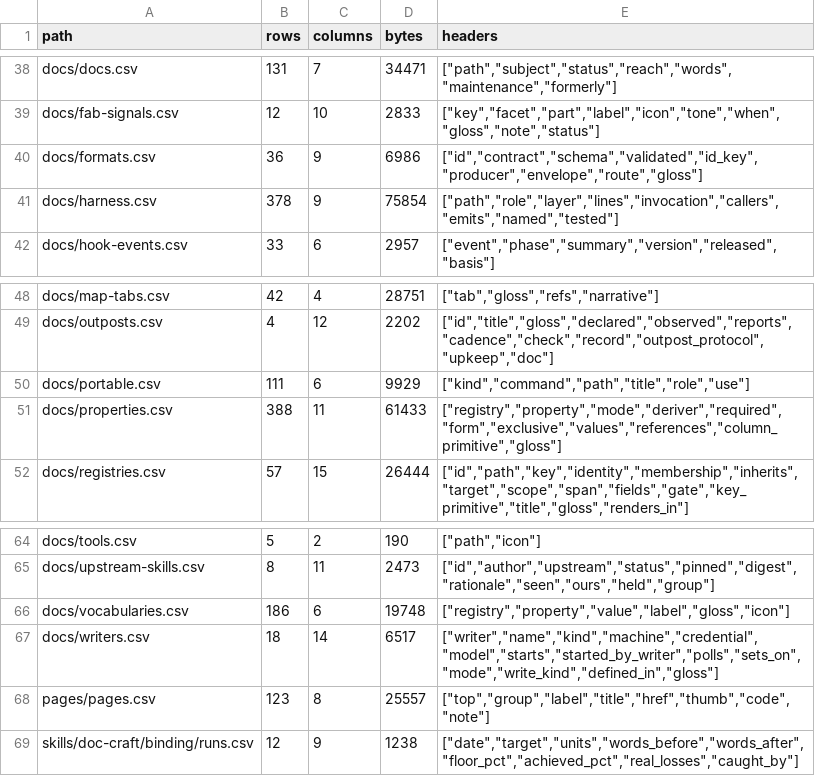
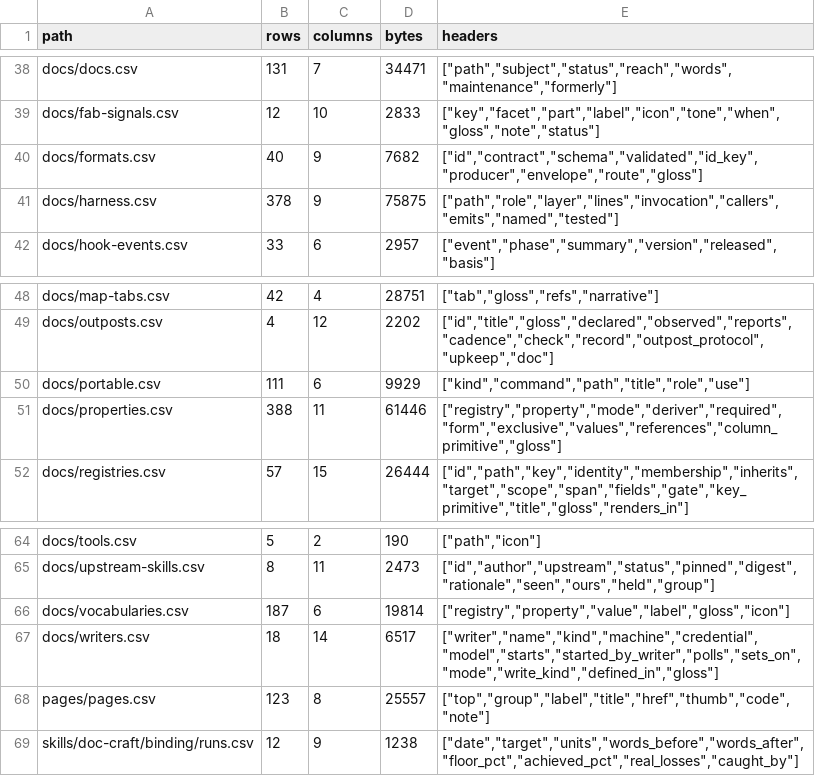
Before and after one commit to mehrlander/web-tools, a CSV file: data/csv-census.csv, drawn as a sheet; only a part is shown, gaps mark what is left out.

```diff
--- a/data/csv-census.csv
+++ b/data/csv-census.csv
@@ -39,4 +39,4 @@ docs/docs.csv,131,7,34471,"[""path"",""subject"",""status"",""reach"",""words"",
 docs/fab-signals.csv,12,10,2833,"[""key"",""facet"",""part"",""label"",""icon"",""tone"",""when"",""gloss"",""note"",""status""]"
-docs/formats.csv,36,9,6986,"[""id"",""contract"",""schema"",""validated"",""id_key"",""producer"",""envelope"",""route"",""gloss""]"
-docs/harness.csv,378,9,75854,"[""path"",""role"",""layer"",""lines"",""invocation"",""callers"",""emits"",""named"",""tested""]"
+docs/formats.csv,40,9,7682,"[""id"",""contract"",""schema"",""validated"",""id_key"",""producer"",""envelope"",""route"",""gloss""]"
+docs/harness.csv,378,9,75875,"[""path"",""role"",""layer"",""lines"",""invocation"",""callers"",""emits"",""named"",""tested""]"
 docs/hook-events.csv,33,6,2957,"[""event"",""phase"",""summary"",""version"",""released"",""basis""]"
@@ -50,3 +50,3 @@ docs/outposts.csv,4,12,2202,"[""id"",""title"",""gloss"",""declared"",""observed
 docs/portable.csv,111,6,9929,"[""kind"",""command"",""path"",""title"",""role"",""use""]"
-docs/properties.csv,388,11,61433,"[""registry"",""property"",""mode"",""deriver"",""required"",""form"",""exclusive"",""values"",""references"",""column_primitive"",""gloss""]"
+docs/properties.csv,388,11,61446,"[""registry"",""property"",""mode"",""deriver"",""required"",""form"",""exclusive"",""values"",""references"",""column_primitive"",""gloss""]"
 docs/registries.csv,57,15,26444,"[""id"",""path"",""key"",""identity"",""membership"",""inherits"",""target"",""scope"",""span"",""fields"",""gate"",""key_primitive"",""title"",""gloss"",""renders_in""]"
@@ -65,3 +65,3 @@ docs/tools.csv,5,2,190,"[""path"",""icon""]"
 docs/upstream-skills.csv,8,11,2473,"[""id"",""author"",""upstream"",""status"",""pinned"",""digest"",""rationale"",""seen"",""ours"",""held"",""group""]"
-docs/vocabularies.csv,186,6,19748,"[""registry"",""property"",""value"",""label"",""gloss"",""icon""]"
+docs/vocabularies.csv,187,6,19814,"[""registry"",""property"",""value"",""label"",""gloss"",""icon""]"
 docs/writers.csv,18,14,6517,"[""writer"",""name"",""kind"",""machine"",""credential"",""model"",""starts"",""started_by_writer"",""polls"",""sets_on"",""mode"",""write_kind"",""defined_in"",""gloss""]"
```
Also changed, not shown: docs/docs.csv, docs/formats.csv, 6 other files.
